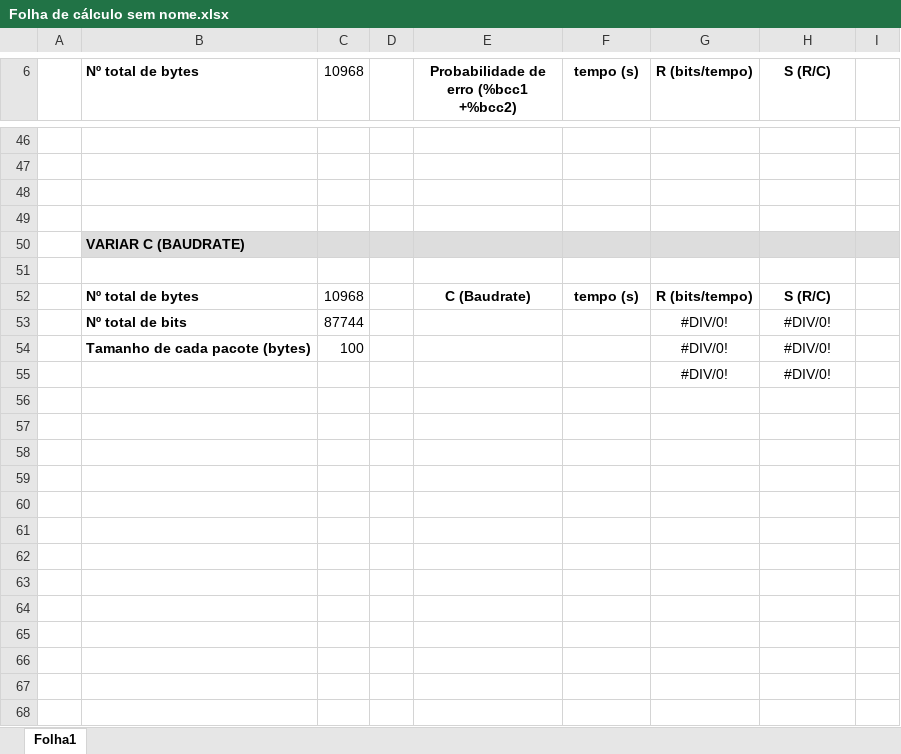
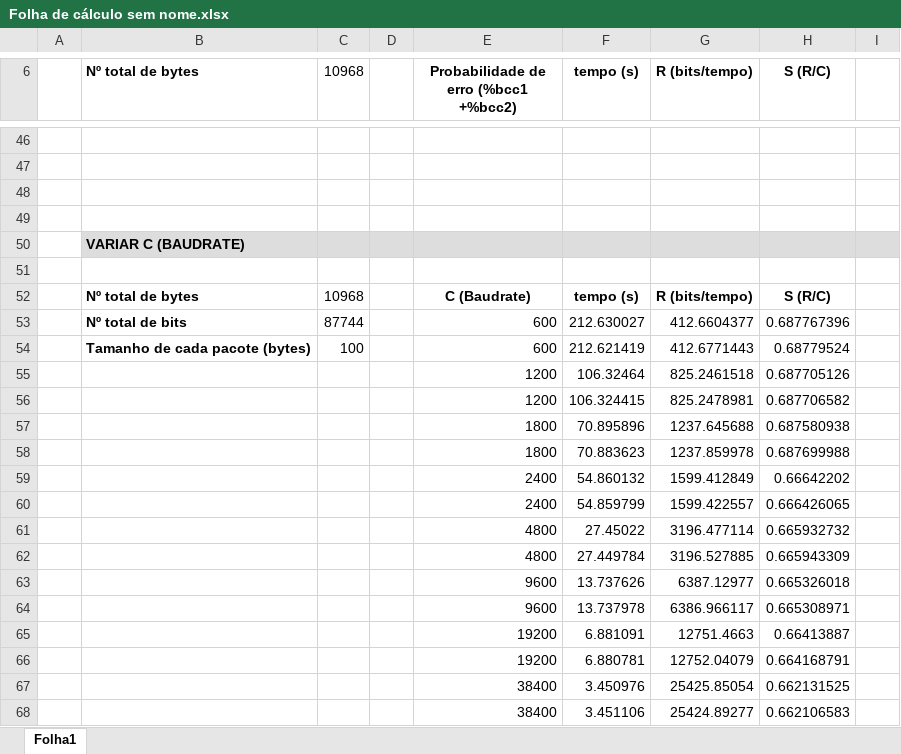
Before and after one commit to literallysofia/feup-rcom, an Excel workbook: project/Folha de cálculo sem nome.xlsx, sheet Folha1, drawn as a sheet; only a part is shown, gaps mark what is left out; values as stored, in another font and other column widths than the file's, no borders; removed rows and columns are numbered as before the commit, all else as after; the diff covers the shown part only; the diff names each change by its address in the sheet, - before the commit and + after, or states it on an @@ line.

Commit message:
mais valores yay

```diff
--- a/project/Folha de cálculo sem nome.xlsx (sheet Folha1)
+++ b/project/Folha de cálculo sem nome.xlsx (sheet Folha1)
-row 53:  | Nº total de bits | 87744 |  |  |  | #DIV/0! | #DIV/0!
-row 54:  | Tamanho de cada pacote (bytes) | 100 |  |  |  | #DIV/0! | #DIV/0!
-row 55:  |  |  |  |  |  | #DIV/0! | #DIV/0!
+row 53:  | Nº total de bits | 87744 |  | 600 | 212.630027 | 412.6604377 | 0.687767396
+row 54:  | Tamanho de cada pacote (bytes) | 100 |  | 600 | 212.621419 | 412.6771443 | 0.68779524
+row 55:  |  |  |  | 1200 | 106.32464 | 825.2461518 | 0.687705126
+row 56:  |  |  |  | 1200 | 106.324415 | 825.2478981 | 0.687706582
+row 57:  |  |  |  | 1800 | 70.895896 | 1237.645688 | 0.687580938
+row 58:  |  |  |  | 1800 | 70.883623 | 1237.859978 | 0.687699988
+row 59:  |  |  |  | 2400 | 54.860132 | 1599.412849 | 0.66642202
+row 60:  |  |  |  | 2400 | 54.859799 | 1599.422557 | 0.666426065
+row 61:  |  |  |  | 4800 | 27.45022 | 3196.477114 | 0.665932732
+row 62:  |  |  |  | 4800 | 27.449784 | 3196.527885 | 0.665943309
+row 63:  |  |  |  | 9600 | 13.737626 | 6387.12977 | 0.665326018
+row 64:  |  |  |  | 9600 | 13.737978 | 6386.966117 | 0.665308971
+row 65:  |  |  |  | 19200 | 6.881091 | 12751.4663 | 0.66413887
+row 66:  |  |  |  | 19200 | 6.880781 | 12752.04079 | 0.664168791
+row 67:  |  |  |  | 38400 | 3.450976 | 25425.85054 | 0.662131525
+row 68:  |  |  |  | 38400 | 3.451106 | 25424.89277 | 0.662106583
```
Also changed, not shown: 10 added rows, 10 removed rows and 6 edited cells elsewhere in this sheet.
